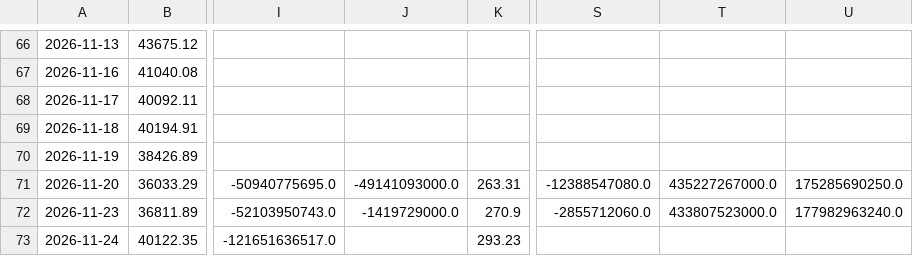
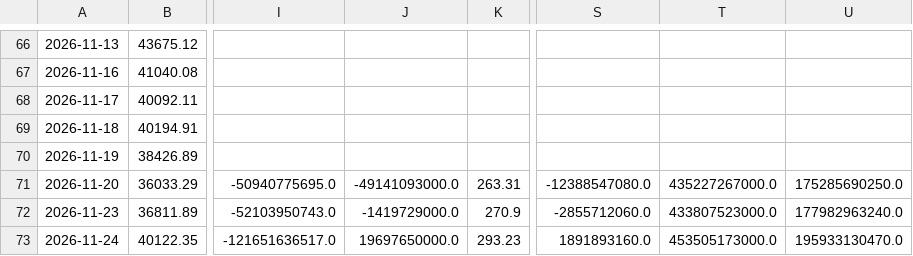
Before and after one commit to daniel0307-ai/tw-stock-dashboard, a CSV file: docs/data/history/market.csv, drawn as a sheet; only a part is shown, gaps mark what is left out; the diff names each change by its address in the sheet, - before the commit and + after, or states it on an @@ line.

```diff
--- a/docs/data/history/market.csv
+++ b/docs/data/history/market.csv
-J73: (empty)
+J73: 19697650000.0
-S73: (empty)
+S73: 1891893160.0
-T73: (empty)
+T73: 453505173000.0
-U73: (empty)
+U73: 195933130470.0
```
Also changed, not shown: 2 other files.
